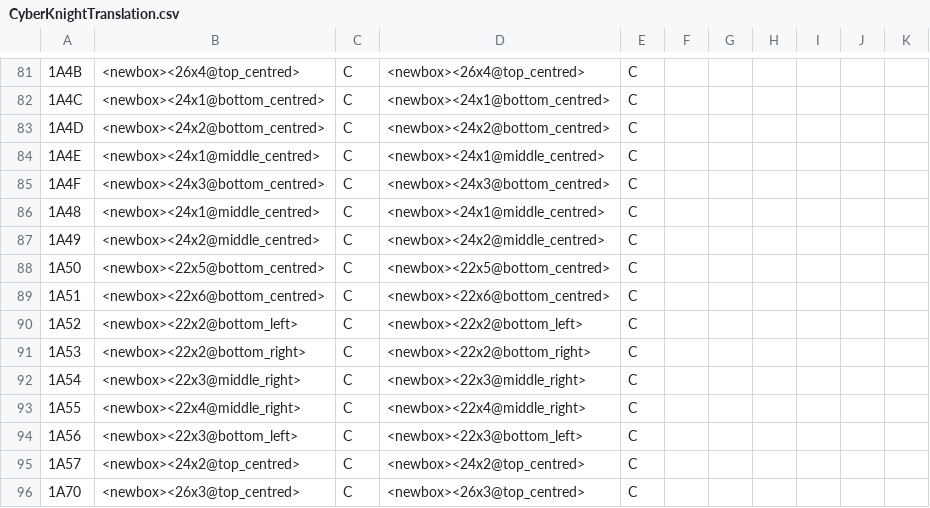
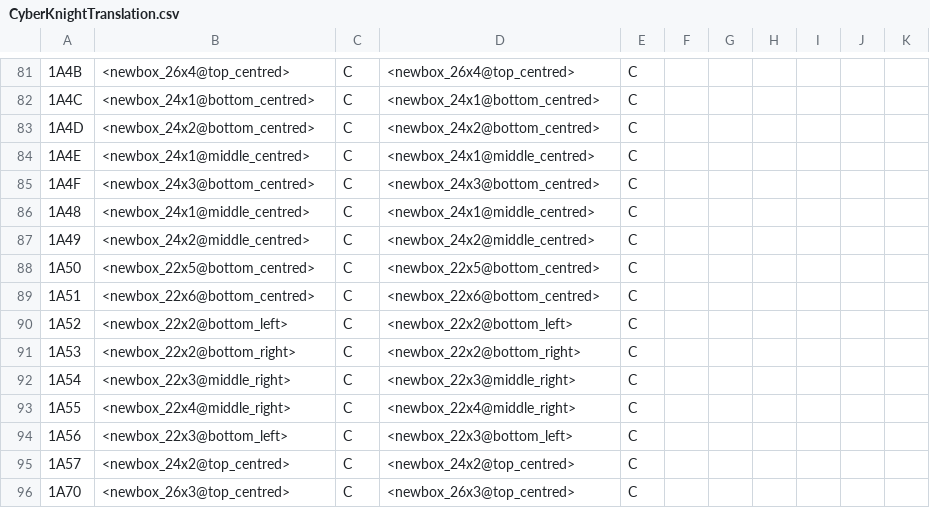
Before and after one commit to megatron-uk/cyberknight-pce, a CSV file: CyberKnightTranslation.csv, drawn as a sheet; only a part is shown, gaps mark what is left out; the diff covers the shown part only.

Commit message:
make jumptobox and newbox a single control code to ease encode/decode

```diff
--- a/CyberKnightTranslation.csv
+++ b/CyberKnightTranslation.csv
@@ -81,16 +81,16 @@
-"1A4B"	"<newbox><26x4@top_centred>"	"C"	"<newbox><26x4@top_centred>"	"C"
-"1A4C"	"<newbox><24x1@bottom_centred>"	"C"	"<newbox><24x1@bottom_centred>"	"C"
-"1A4D"	"<newbox><24x2@bottom_centred>"	"C"	"<newbox><24x2@bottom_centred>"	"C"
-"1A4E"	"<newbox><24x1@middle_centred>"	"C"	"<newbox><24x1@middle_centred>"	"C"
-"1A4F"	"<newbox><24x3@bottom_centred>"	"C"	"<newbox><24x3@bottom_centred>"	"C"
-"1A48"	"<newbox><24x1@middle_centred>"	"C"	"<newbox><24x1@middle_centred>"	"C"
-"1A49"	"<newbox><24x2@middle_centred>"	"C"	"<newbox><24x2@middle_centred>"	"C"
-"1A50"	"<newbox><22x5@bottom_centred>"	"C"	"<newbox><22x5@bottom_centred>"	"C"
-"1A51"	"<newbox><22x6@bottom_centred>"	"C"	"<newbox><22x6@bottom_centred>"	"C"
-"1A52"	"<newbox><22x2@bottom_left>"	"C"	"<newbox><22x2@bottom_left>"	"C"
-"1A53"	"<newbox><22x2@bottom_right>"	"C"	"<newbox><22x2@bottom_right>"	"C"
-"1A54"	"<newbox><22x3@middle_right>"	"C"	"<newbox><22x3@middle_right>"	"C"
-"1A55"	"<newbox><22x4@middle_right>"	"C"	"<newbox><22x4@middle_right>"	"C"
-"1A56"	"<newbox><22x3@bottom_left>"	"C"	"<newbox><22x3@bottom_left>"	"C"
-"1A57"	"<newbox><24x2@top_centred>"	"C"	"<newbox><24x2@top_centred>"	"C"
-"1A70"	"<newbox><26x3@top_centred>"	"C"	"<newbox><26x3@top_centred>"	"C"
+"1A4B"	"<newbox_26x4@top_centred>"	"C"	"<newbox_26x4@top_centred>"	"C"
+"1A4C"	"<newbox_24x1@bottom_centred>"	"C"	"<newbox_24x1@bottom_centred>"	"C"
+"1A4D"	"<newbox_24x2@bottom_centred>"	"C"	"<newbox_24x2@bottom_centred>"	"C"
+"1A4E"	"<newbox_24x1@middle_centred>"	"C"	"<newbox_24x1@middle_centred>"	"C"
+"1A4F"	"<newbox_24x3@bottom_centred>"	"C"	"<newbox_24x3@bottom_centred>"	"C"
+"1A48"	"<newbox_24x1@middle_centred>"	"C"	"<newbox_24x1@middle_centred>"	"C"
+"1A49"	"<newbox_24x2@middle_centred>"	"C"	"<newbox_24x2@middle_centred>"	"C"
+"1A50"	"<newbox_22x5@bottom_centred>"	"C"	"<newbox_22x5@bottom_centred>"	"C"
+"1A51"	"<newbox_22x6@bottom_centred>"	"C"	"<newbox_22x6@bottom_centred>"	"C"
+"1A52"	"<newbox_22x2@bottom_left>"	"C"	"<newbox_22x2@bottom_left>"	"C"
+"1A53"	"<newbox_22x2@bottom_right>"	"C"	"<newbox_22x2@bottom_right>"	"C"
+"1A54"	"<newbox_22x3@middle_right>"	"C"	"<newbox_22x3@middle_right>"	"C"
+"1A55"	"<newbox_22x4@middle_right>"	"C"	"<newbox_22x4@middle_right>"	"C"
+"1A56"	"<newbox_22x3@bottom_left>"	"C"	"<newbox_22x3@bottom_left>"	"C"
+"1A57"	"<newbox_24x2@top_centred>"	"C"	"<newbox_24x2@top_centred>"	"C"
+"1A70"	"<newbox_26x3@top_centred>"	"C"	"<newbox_26x3@top_centred>"	"C"
```
Also changed, not shown: 72 edited cells elsewhere in this file, 2 other files.
